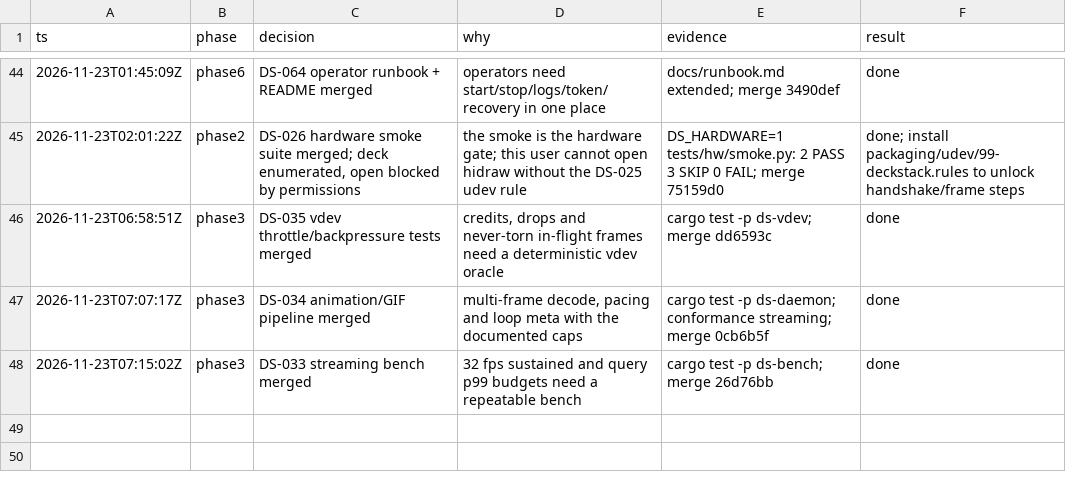
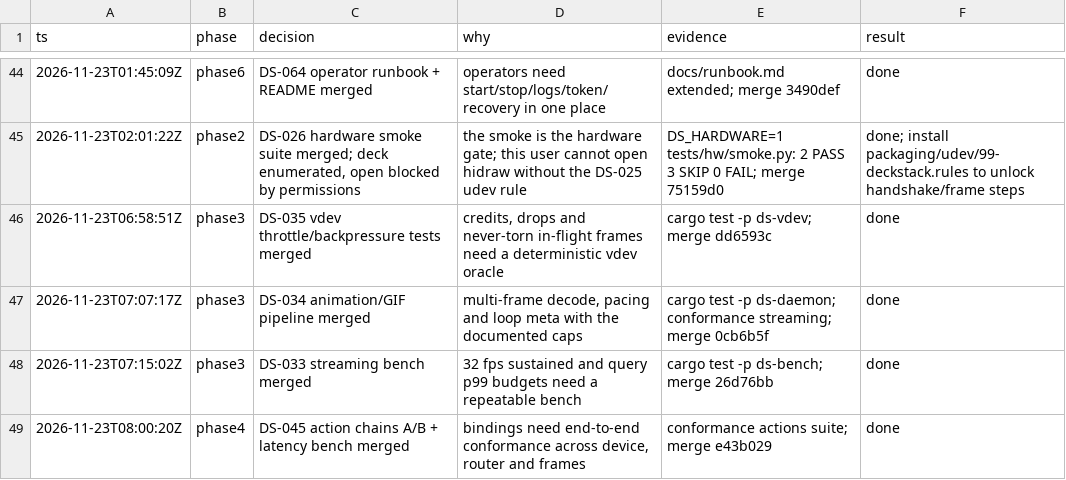
Before and after one commit to zamber/deckstack, a TSV file: docs/run-log.tsv, drawn as a sheet; only a part is shown, gaps mark what is left out; the diff names each change by its address in the sheet, - before the commit and + after, or states it on an @@ line.

Commit message:
docs: log DS-045 (coordination commit)
Generated by Mistral Vibe.

Co-Authored-By: Mistral Vibe <vibe@mistral.ai>

```diff
--- a/docs/run-log.tsv
+++ b/docs/run-log.tsv
+row 49: 2026-11-23T08:00:20Z | phase4 | DS-045 action chains A/B + latency bench merged | bindings need end-to-end conformance across device, router and frames | conformance actions suite; merge e43b029 | done
```
